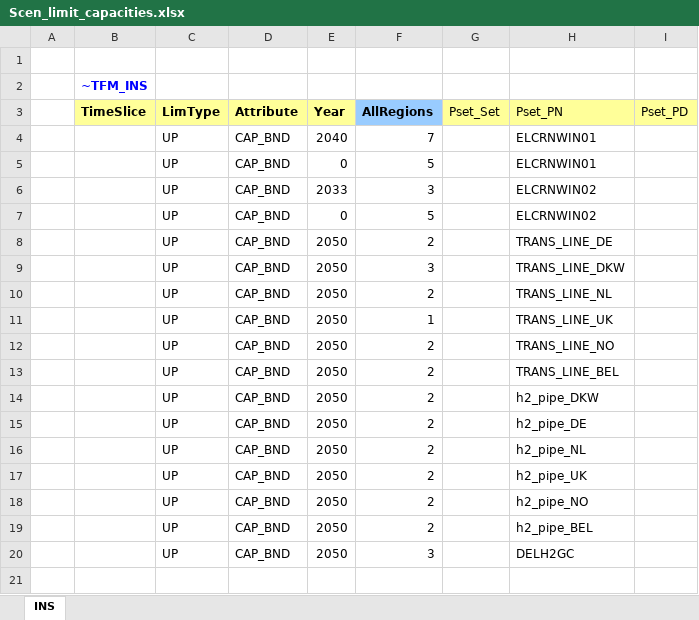
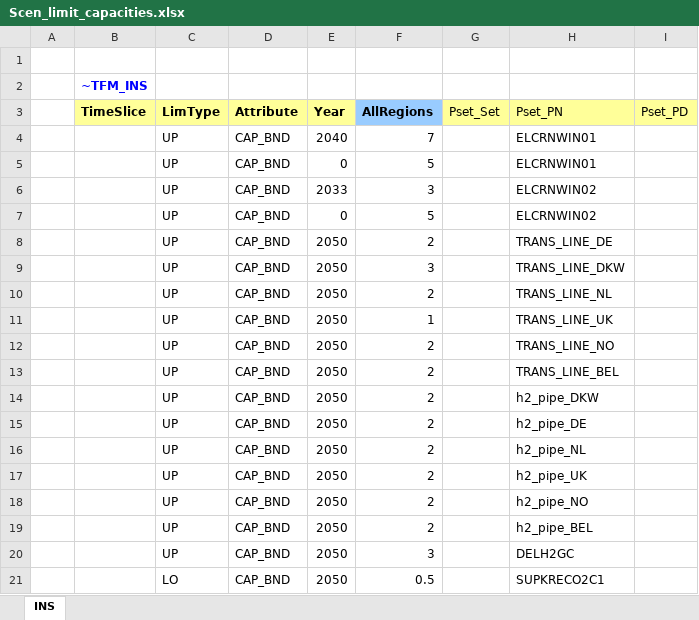
Before and after one commit to frangb99/Master-thesis-model-2, an Excel workbook: SuppXLS/Scen_limit_capacities.xlsx, sheet INS, drawn as a sheet; only a part is shown; values as stored, in another font and other column widths than the file's, no borders; the diff names each change by its address in the sheet, - before the commit and + after, or states it on an @@ line.

Commit message:
RTF

```diff
--- a/SuppXLS/Scen_limit_capacities.xlsx (sheet INS)
+++ b/SuppXLS/Scen_limit_capacities.xlsx (sheet INS)
-C21 (LimType): (empty)
+C21 (LimType): LO
-D21 (Attribute): (empty)
+D21 (Attribute): CAP_BND
-E21 (Year): (empty)
+E21 (Year): 2050
-F21 (AllRegions): (empty)
+F21 (AllRegions): 0.5
-H21 (Pset_PN): (empty)
+H21 (Pset_PN): SUPKRECO2C1
```
